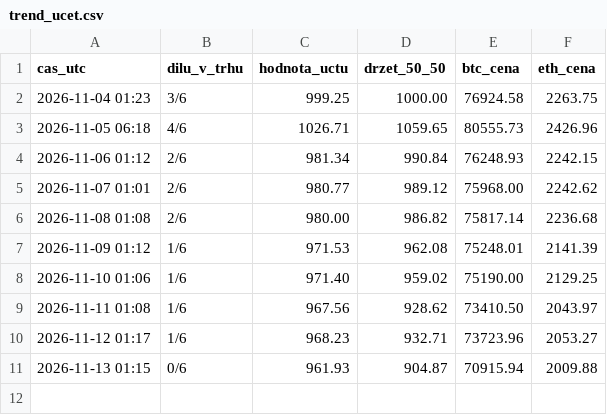
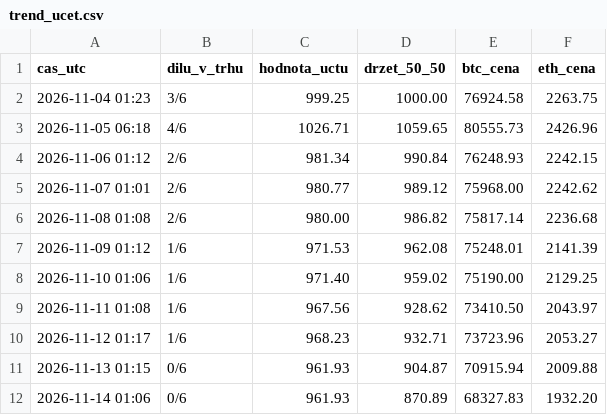
Before and after one commit to mlejnecek/krypto-bot, a CSV file: data/trend_ucet.csv, drawn as a sheet.

Commit message:
BTC bot 2026-11-14

```diff
--- a/data/trend_ucet.csv
+++ b/data/trend_ucet.csv
@@ -11 +11,2 @@ cas_utc,dilu_v_trhu,hodnota_uctu,drzet_50_50,btc_cena,eth_cena
 2026-11-13 01:15,0/6,961.93,904.87,70915.94,2009.88
+2026-11-14 01:06,0/6,961.93,870.89,68327.83,1932.20
```
